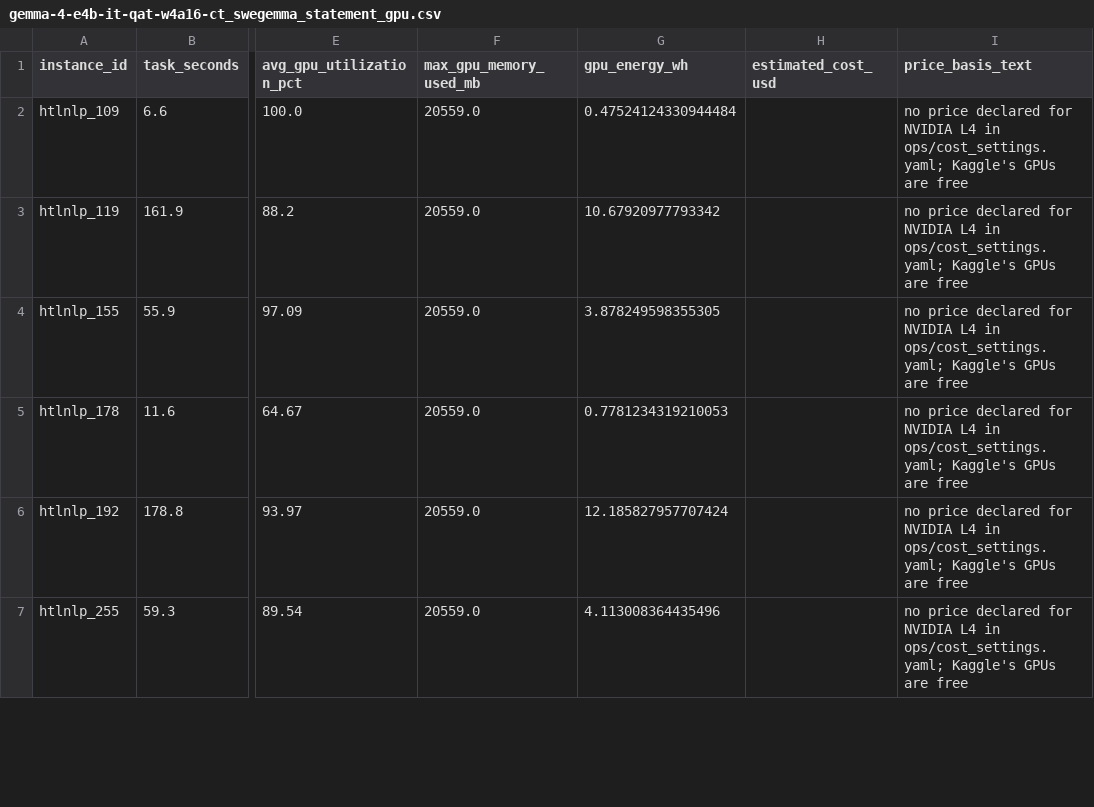
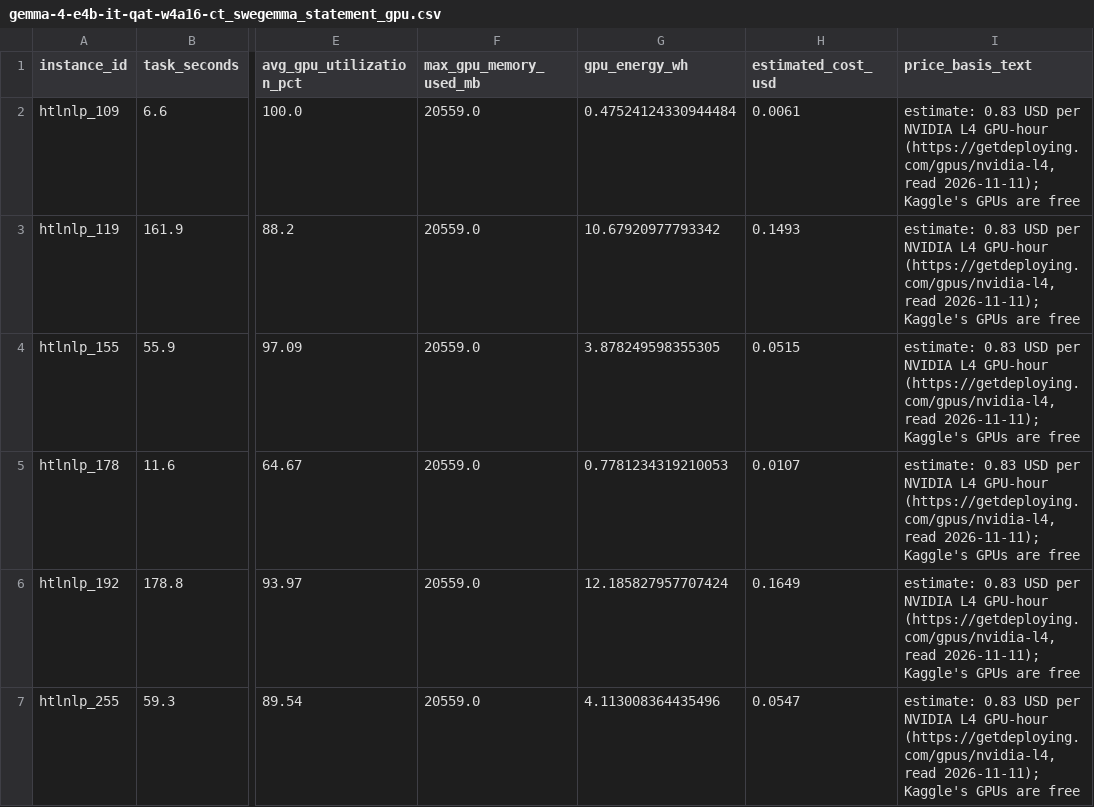
Before and after one commit to healthtransformationlab/health-transformation-lab-nlp, a CSV file: data/tasks/official_agent_runs/gemma-4-e4b-it-qat-w4a16-ct_swegemma_statement_gpu.csv, drawn as a sheet; only a part is shown, gaps mark what is left out; the diff covers the shown part only; the diff names each change by its address in the sheet, - before the commit and + after, or states it on an @@ line.

```diff
--- a/data/tasks/official_agent_runs/gemma-4-e4b-it-qat-w4a16-ct_swegemma_statement_gpu.csv
+++ b/data/tasks/official_agent_runs/gemma-4-e4b-it-qat-w4a16-ct_swegemma_statement_gpu.csv
-H2 (estimated_cost_usd): (empty)
+H2 (estimated_cost_usd): 0.0061
-I2:I7 (price_basis_text): no price declared for NVIDIA L4 in ops/cost_settings.yaml; Kaggle's GPUs…
+I2:I7 (price_basis_text): estimate: 0.83 USD per NVIDIA L4 GPU-hour (https://getdeploying.com/gpus/nvidia-l4, read 2026-11-11); Kaggle's GPUs…
-H3 (estimated_cost_usd): (empty)
+H3 (estimated_cost_usd): 0.1493
-H4 (estimated_cost_usd): (empty)
+H4 (estimated_cost_usd): 0.0515
-H5 (estimated_cost_usd): (empty)
+H5 (estimated_cost_usd): 0.0107
-H6 (estimated_cost_usd): (empty)
+H6 (estimated_cost_usd): 0.1649
-H7 (estimated_cost_usd): (empty)
+H7 (estimated_cost_usd): 0.0547
```
Also changed, not shown: 30 edited cells elsewhere in this file, data/tasks/official_agent_runs/gemma-4-e4b-it-qat-w4a16-ct_swegemma_devset_gpu.csv, data/tasks/official_agent_runs/gemma-4-e4b-it-qat-w4a16-ct_swegemma_graph_gpu.csv, 7 other files.
